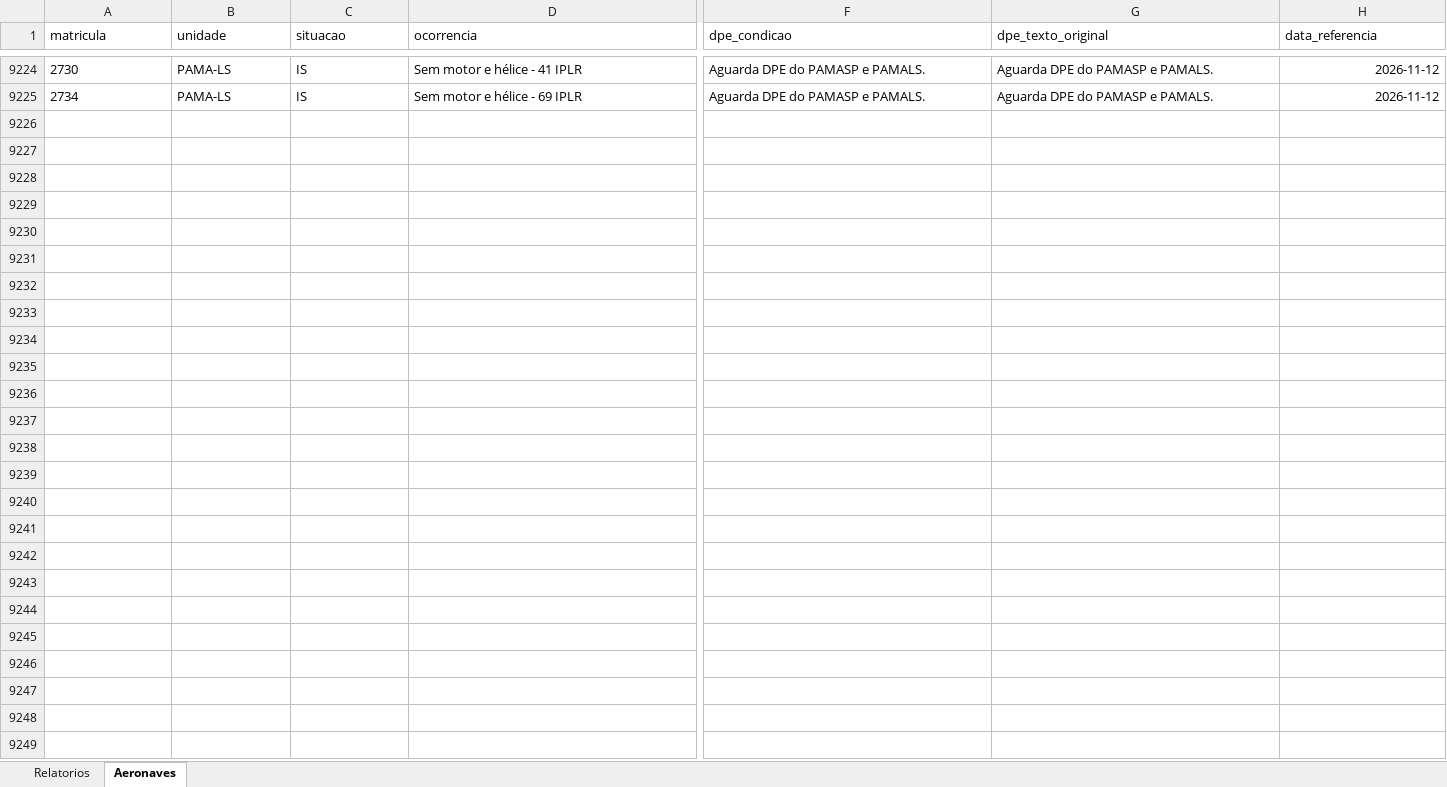
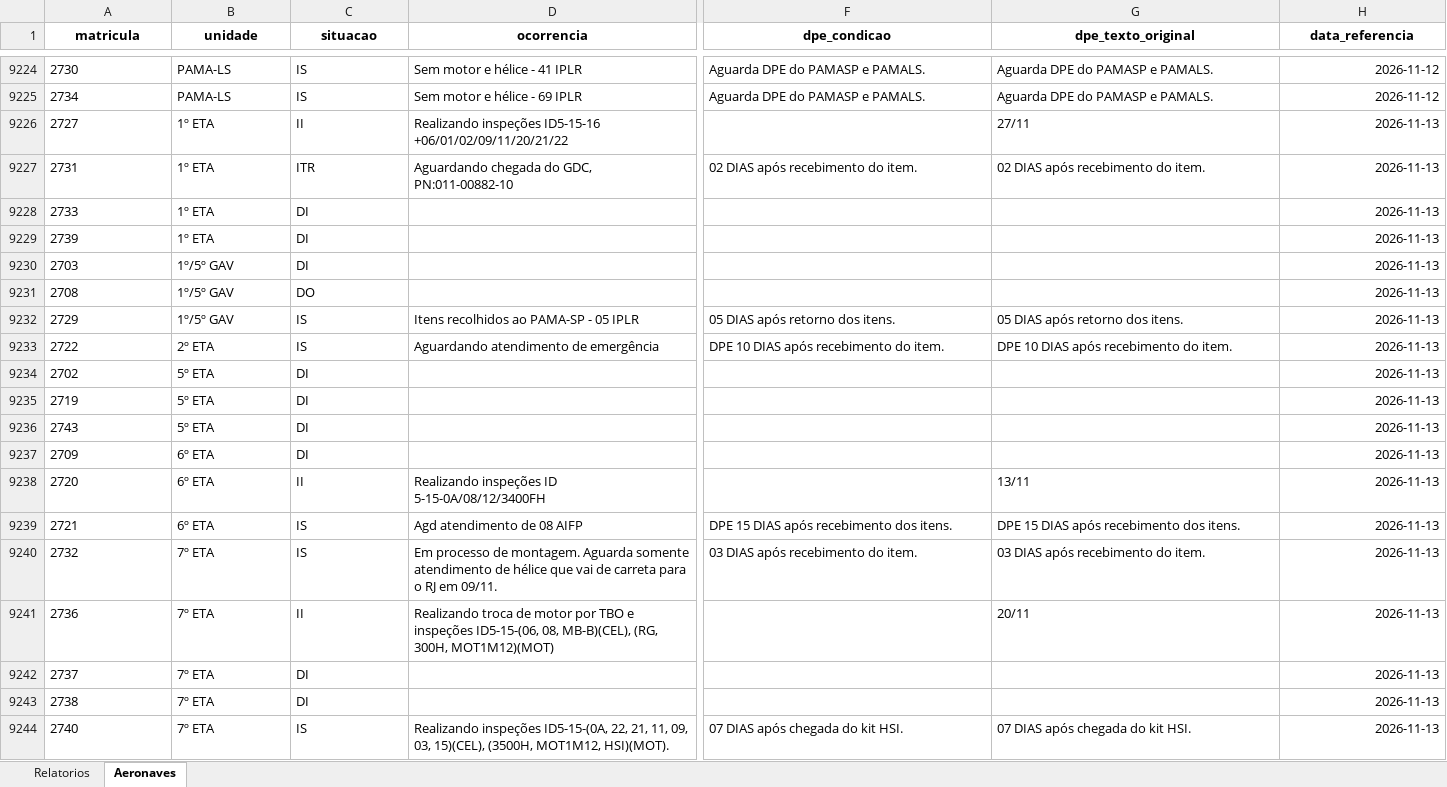
Before and after one commit to wallacedellaney/c98a-pamals, an Excel workbook: Coordenadoria/02_Dados_Tratados/base_disponibilidade_diaria.xlsx, sheet Aeronaves, drawn as a sheet; only a part is shown, gaps mark what is left out; values as stored, in another font and other column widths than the file's, no borders; rows hold the shown columns only; the diff covers the shown part only; the diff names each change by its address in the sheet, - before the commit and + after, or states it on an @@ line.

Commit message:
Atualização automática: disponibilidade_diaria (13/11/2026 11:07)

```diff
--- a/Coordenadoria/02_Dados_Tratados/base_disponibilidade_diaria.xlsx (sheet Aeronaves)
+++ b/Coordenadoria/02_Dados_Tratados/base_disponibilidade_diaria.xlsx (sheet Aeronaves)
@@ A1:H1 bold: off → on, alignment: left → center @@
+row 9226: 2727 | 1º ETA | II | Realizando inspeções ID5-15-16 +06/01/02/09/11/20/21/22 |  | 27/11 | 2026-11-13
+row 9227: 2731 | 1º ETA | ITR | Aguardando chegada do GDC, PN:011-00882-10 | 02 DIAS após recebimento do item. | 02 DIAS após recebimento do item. | 2026-11-13
+row 9228: 2733 | 1º ETA | DI |  |  |  | 2026-11-13
+row 9229: 2739 | 1º ETA | DI |  |  |  | 2026-11-13
+row 9230: 2703 | 1º/5º GAV | DI |  |  |  | 2026-11-13
+row 9231: 2708 | 1º/5º GAV | DO |  |  |  | 2026-11-13
+row 9232: 2729 | 1º/5º GAV | IS | Itens recolhidos ao PAMA-SP - 05 IPLR | 05 DIAS após retorno dos itens. | 05 DIAS após retorno dos itens. | 2026-11-13
+row 9233: 2722 | 2º ETA | IS | Aguardando atendimento de emergência | DPE 10 DIAS após recebimento do item. | DPE 10 DIAS após recebimento do item. | 2026-11-13
+row 9234: 2702 | 5º ETA | DI |  |  |  | 2026-11-13
+row 9235: 2719 | 5º ETA | DI |  |  |  | 2026-11-13
+row 9236: 2743 | 5º ETA | DI |  |  |  | 2026-11-13
+row 9237: 2709 | 6º ETA | DI |  |  |  | 2026-11-13
+row 9238: 2720 | 6º ETA | II | Realizando inspeções ID 5-15-0A/08/12/3400FH |  | 13/11 | 2026-11-13
+row 9239: 2721 | 6º ETA | IS | Agd atendimento de 08 AIFP | DPE 15 DIAS após recebimento dos itens. | DPE 15 DIAS após recebimento dos itens. | 2026-11-13
+row 9240: 2732 | 7º ETA | IS | Em processo de montagem. Aguarda somente atendimento de hélice que vai de carreta para o RJ em 09/11. | 03 DIAS após recebimento do item. | 03 DIAS após recebimento do item. | 2026-11-13
+row 9241: 2736 | 7º ETA | II | Realizando troca de motor por TBO e inspeções ID5-15-(06, 08, MB-B)(CEL), (RG, 300H, MOT1M12)(MOT) |  | 20/11 | 2026-11-13
+row 9242: 2737 | 7º ETA | DI |  |  |  | 2026-11-13
+row 9243: 2738 | 7º ETA | DI |  |  |  | 2026-11-13
+row 9244: 2740 | 7º ETA | IS | Realizando inspeções ID5-15-(0A, 22, 21, 11, 09, 03, 15)(CEL), (3500H, MOT1M12, HSI)(MOT). | 07 DIAS após chegada do kit HSI. | 07 DIAS após chegada do kit HSI. | 2026-11-13
```
Also changed, not shown: 10 added rows and cell formats elsewhere in this sheet, sheet Relatorios, 3 other files.
